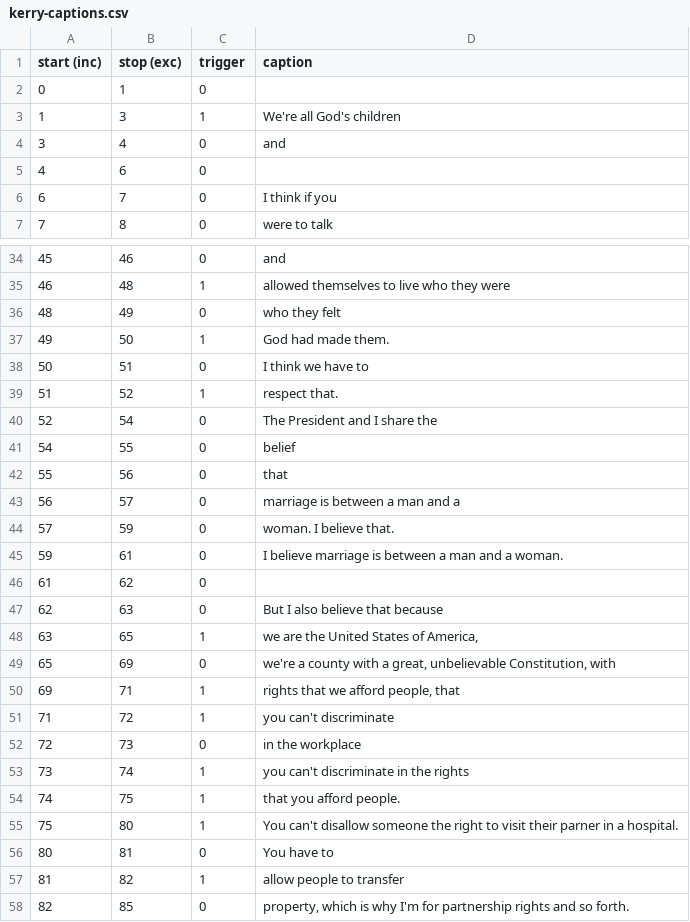
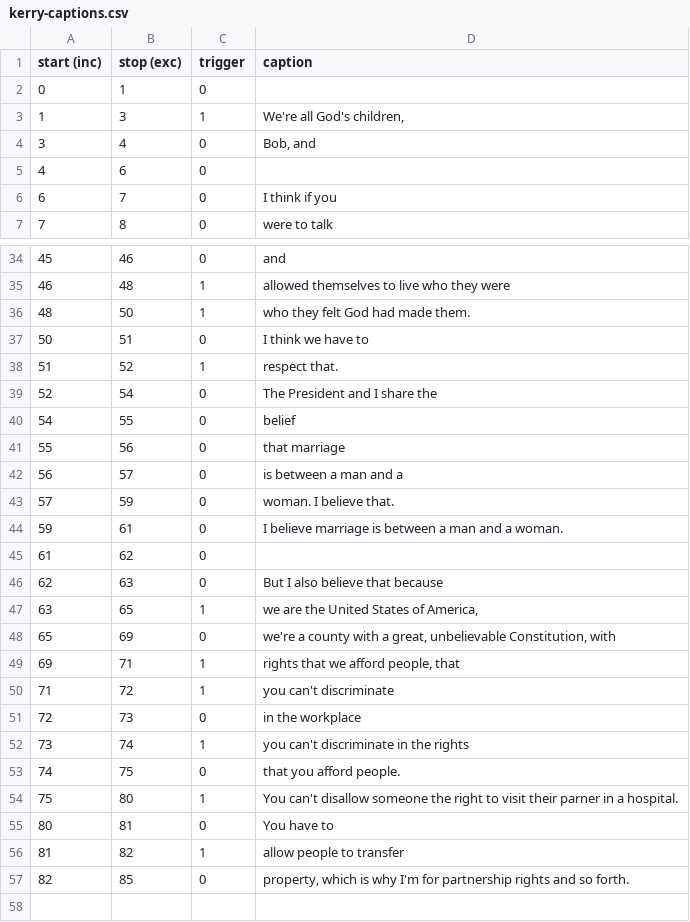
Before and after one commit to brtacks/foundations, a CSV file: data/kerry-captions.csv, drawn as a sheet; only a part is shown, gaps mark what is left out; removed rows and columns are numbered as before the commit, all else as after; the diff names each change by its address in the sheet, - before the commit and + after, or states it on an @@ line.

Commit message:
cleaned kerry captions

```diff
--- a/data/kerry-captions.csv
+++ b/data/kerry-captions.csv
-D3 (caption): We're all God's children
+D3 (caption): We're all God's children,
-D4 (caption): and
+D4 (caption): Bob, and
-B36 (stop (exc)): 49
+B36 (stop (exc)): 50
-C36 (trigger): 0
+C36 (trigger): 1
-D36 (caption): who they felt
+D36 (caption): who they felt God had made them.
-row 37: 49 | 50 | 1 | God had made them.
-D41 (caption): that
+D41 (caption): that marriage
-D42 (caption): marriage is between a man and a
+D42 (caption): is between a man and a
-C53 (trigger): 1
+C53 (trigger): 0
```
